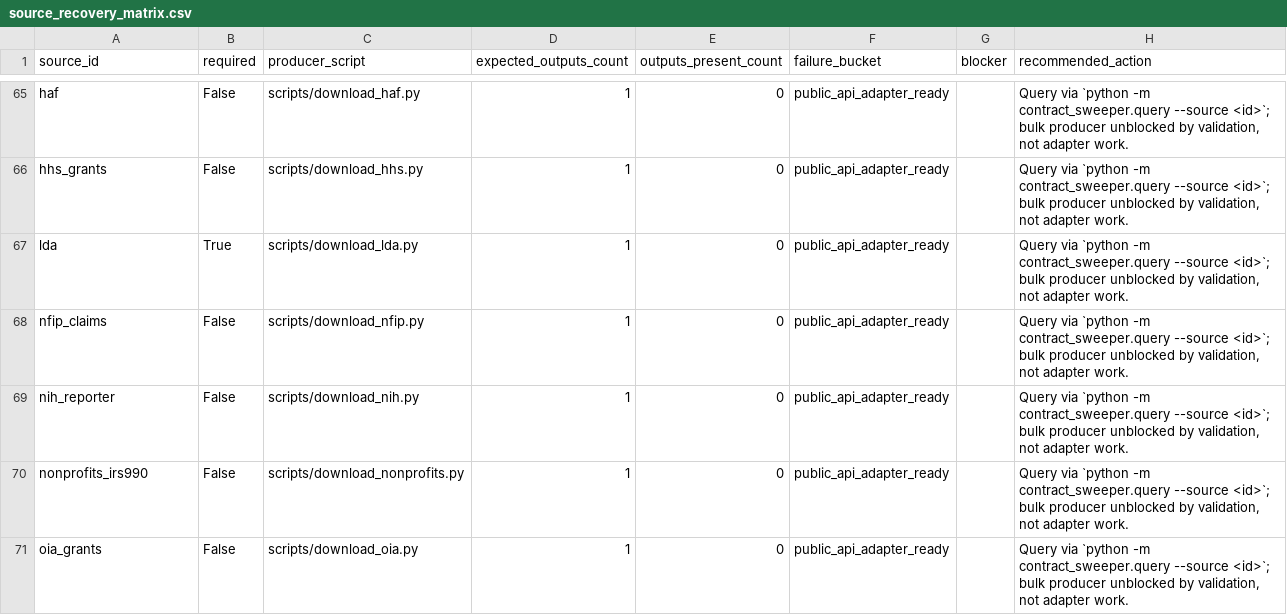
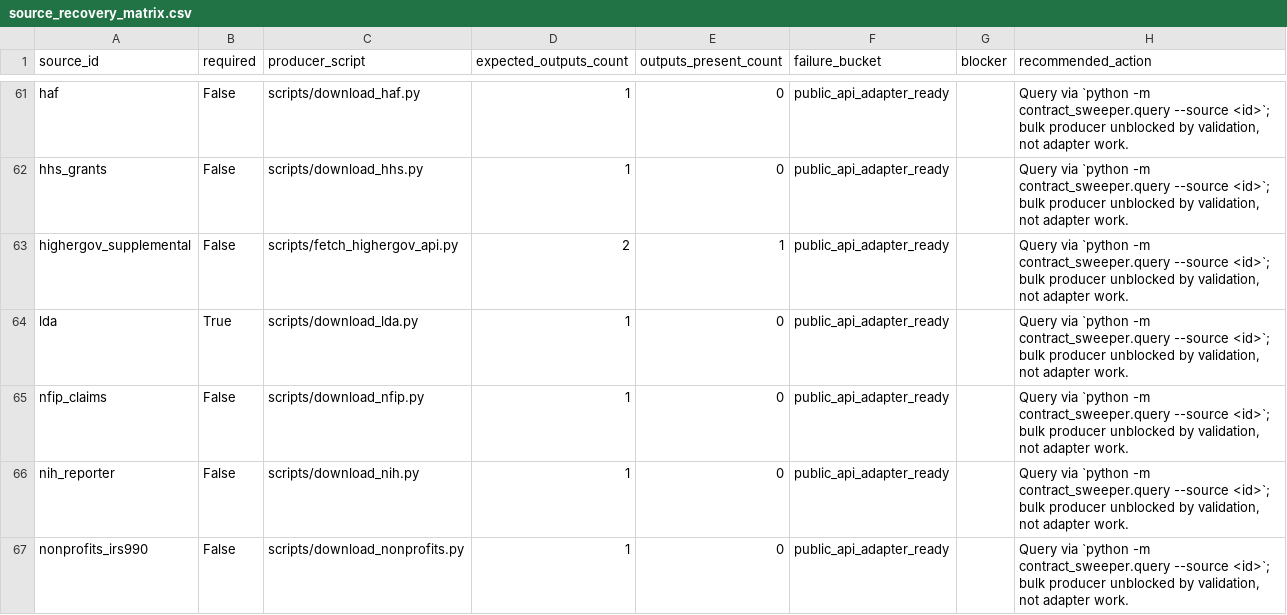
Before and after one commit to jotaele44/Contract-Sweeper, a CSV file: reports/source_recovery_matrix.csv, drawn as a sheet; only a part is shown, gaps mark what is left out; the shorter side is filled out with more unchanged rows; the diff covers the shown part only; the diff names each change by its address in the sheet, - before the commit and + after, or states it on an @@ line.

```diff
--- a/reports/source_recovery_matrix.csv
+++ b/reports/source_recovery_matrix.csv
+row 63: highergov_supplemental | False | scripts/fetch_highergov_api.py | 2 | 1 | public_api_adapter_ready |  | Query via `python -m contract_sweeper.query --source <id>`; bulk producer unblocked by validation, not adapter work.
```
Also changed, not shown: 3 added rows and 4 removed rows elsewhere in this file, 13 other files.
